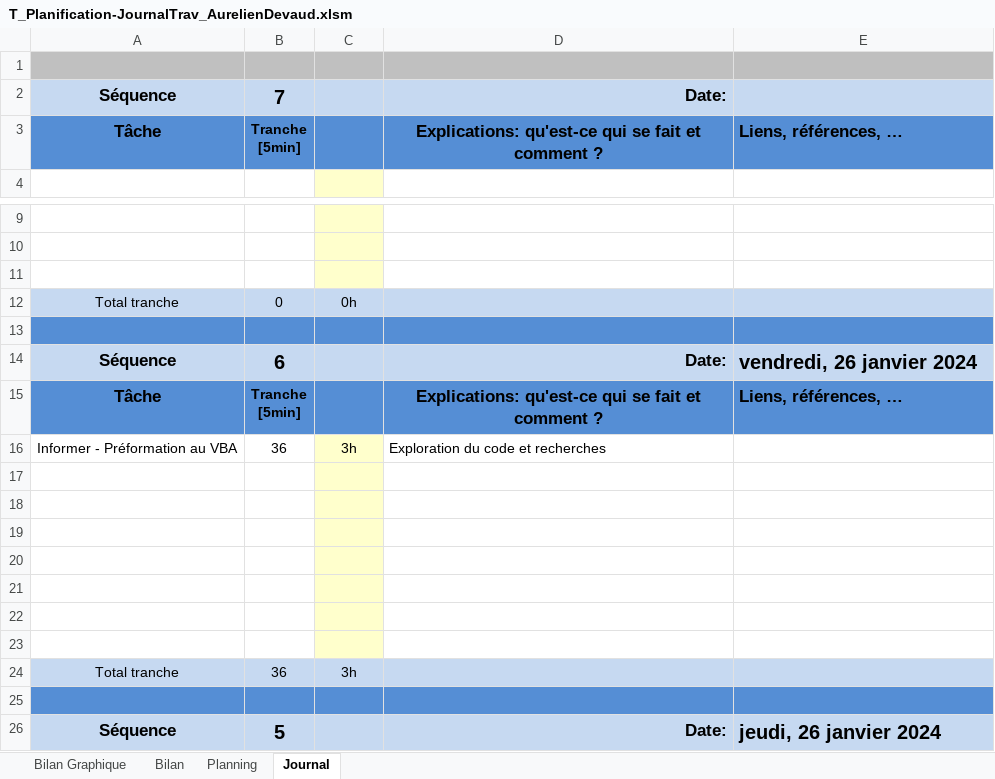
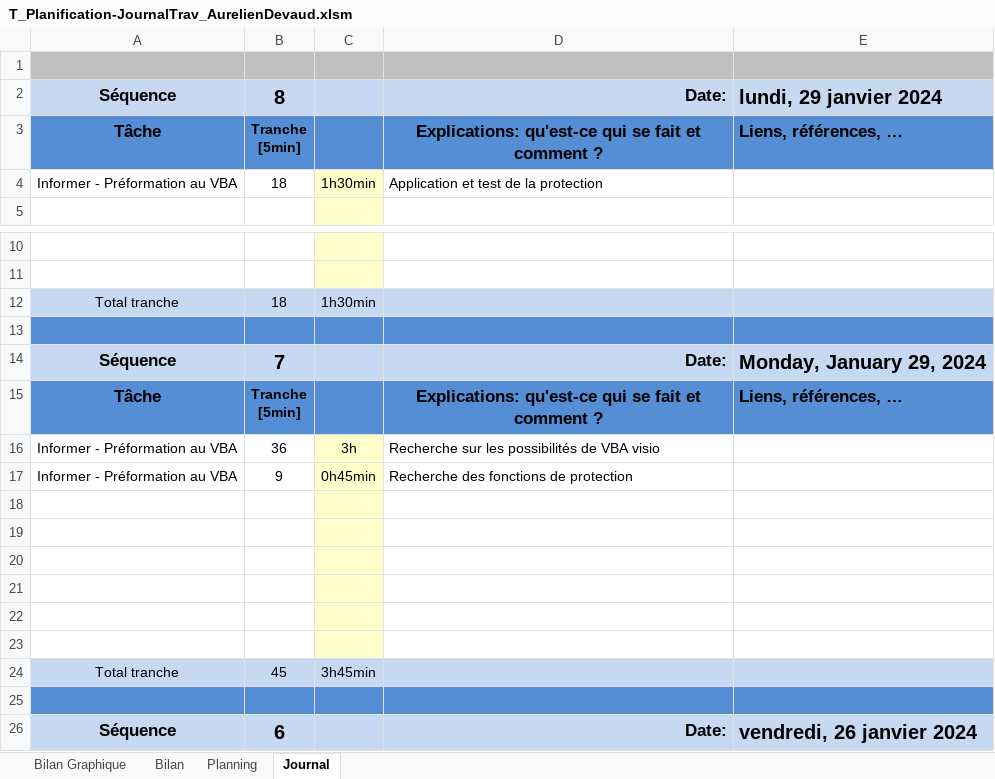
Before and after one commit to Emil766321/Cartographie, an Excel workbook: 3-Documentation/T_Planification-JournalTrav_AurelienDevaud.xlsm, sheet Journal, drawn as a sheet; only a part is shown, gaps mark what is left out; the shorter side is filled out with more unchanged rows; values as stored, in another font and other column widths than the file's, no borders; charts and pictures and conditional formats not drawn; 1 other sheet too large or unreadable and not compared; addresses are those after the commit; ↵ is a line break in a cell; the diff names each change by its address in the sheet, - before the commit and + after, or states it on an @@ line.

Commit message:
JrnTrv

```diff
--- a/3-Documentation/T_Planification-JournalTrav_AurelienDevaud.xlsm (sheet Journal)
+++ b/3-Documentation/T_Planification-JournalTrav_AurelienDevaud.xlsm (sheet Journal)
-B2: 7
+B2: 8
-E2: (empty)
+E2: lundi, 29 janvier 2024
+row 4: Informer - Préformation au VBA | 18 | 1h30min | Application et test de la protection
+row 12: Total tranche | 18 | 1h30min
-A13:B13 fill: none
+A13:B13 fill: #558ED5
-C13 fill: #FFFFCC
+C13 fill: #558ED5
-D13:E13 fill: none
+D13:E13 fill: #558ED5
+row 14: Séquence | 7 |  | Date: | Monday, January 29, 2024
+row 15: Tâche | Tranche ↵ [5min] |  | Explications: qu'est-ce qui se fait et comment ? | Liens, références, …
+row 16: Informer - Préformation au VBA | 36 | 3h | Recherche sur les possibilités de VBA visio
+row 17: Informer - Préformation au VBA | 9 | 0h45min | Recherche des fonctions de protection
+row 18: (empty)
+row 19: (empty)
+row 20: (empty)
+row 21: (empty)
+row 22: (empty)
+row 23: (empty)
-B24: 0
+B24: 45
-C24: 0h
+C24: 3h45min
```
Also changed, not shown: formulas that keep their value, charts or pictures.
